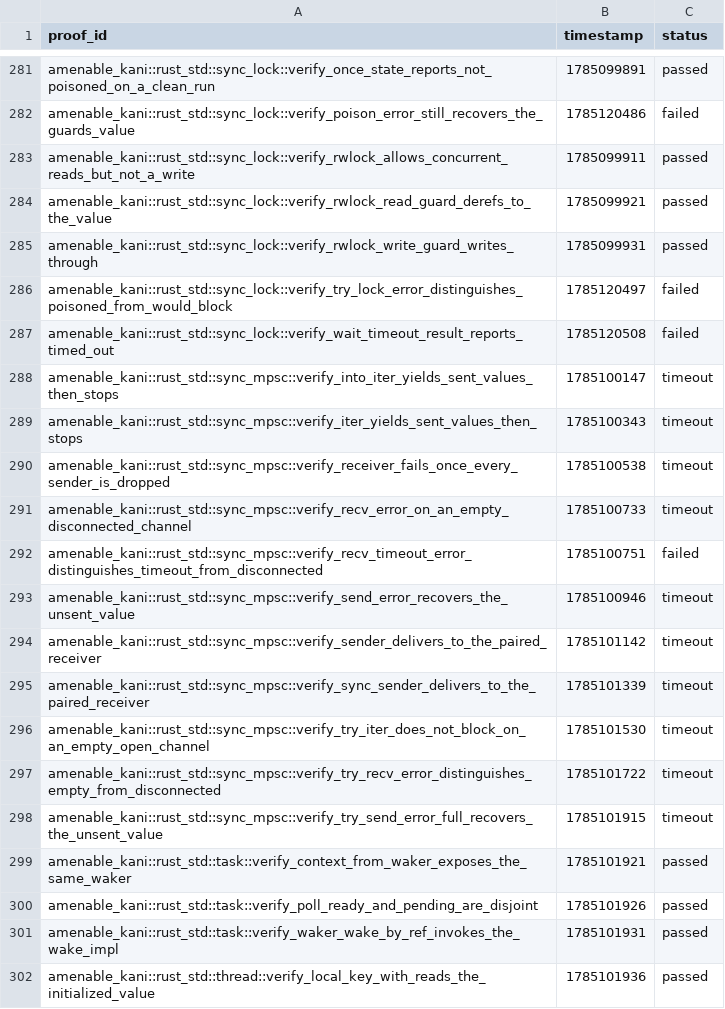
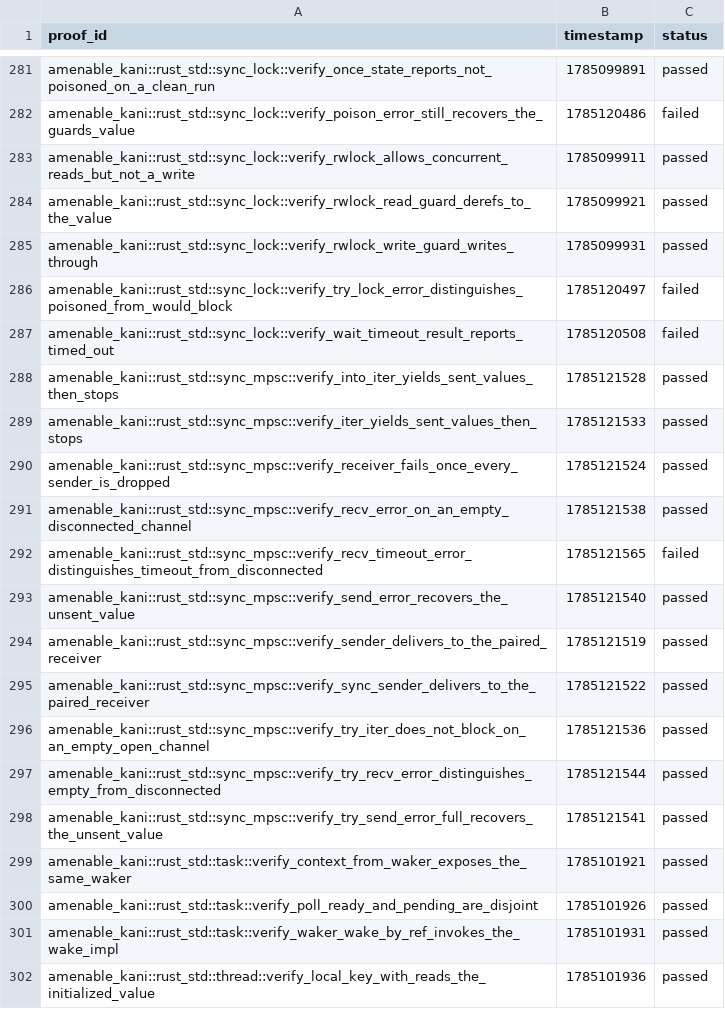
Before and after one commit to crumplecup/amenable, a CSV file: artifacts/kani-verification-results.csv, drawn as a sheet; only a part is shown, gaps mark what is left out.

```diff
--- a/artifacts/kani-verification-results.csv
+++ b/artifacts/kani-verification-results.csv
@@ -287,13 +287,13 @@ amenable_kani::rust_std::sync_lock::verify_try_lock_error_distinguishes_poisoned
 amenable_kani::rust_std::sync_lock::verify_wait_timeout_result_reports_timed_out,1785120508,failed
-amenable_kani::rust_std::sync_mpsc::verify_into_iter_yields_sent_values_then_stops,1785100147,timeout
-amenable_kani::rust_std::sync_mpsc::verify_iter_yields_sent_values_then_stops,1785100343,timeout
-amenable_kani::rust_std::sync_mpsc::verify_receiver_fails_once_every_sender_is_dropped,1785100538,timeout
-amenable_kani::rust_std::sync_mpsc::verify_recv_error_on_an_empty_disconnected_channel,1785100733,timeout
-amenable_kani::rust_std::sync_mpsc::verify_recv_timeout_error_distinguishes_timeout_from_disconnected,1785100751,failed
-amenable_kani::rust_std::sync_mpsc::verify_send_error_recovers_the_unsent_value,1785100946,timeout
-amenable_kani::rust_std::sync_mpsc::verify_sender_delivers_to_the_paired_receiver,1785101142,timeout
-amenable_kani::rust_std::sync_mpsc::verify_sync_sender_delivers_to_the_paired_receiver,1785101339,timeout
-amenable_kani::rust_std::sync_mpsc::verify_try_iter_does_not_block_on_an_empty_open_channel,1785101530,timeout
-amenable_kani::rust_std::sync_mpsc::verify_try_recv_error_distinguishes_empty_from_disconnected,1785101722,timeout
-amenable_kani::rust_std::sync_mpsc::verify_try_send_error_full_recovers_the_unsent_value,1785101915,timeout
+amenable_kani::rust_std::sync_mpsc::verify_into_iter_yields_sent_values_then_stops,1785121528,passed
+amenable_kani::rust_std::sync_mpsc::verify_iter_yields_sent_values_then_stops,1785121533,passed
+amenable_kani::rust_std::sync_mpsc::verify_receiver_fails_once_every_sender_is_dropped,1785121524,passed
+amenable_kani::rust_std::sync_mpsc::verify_recv_error_on_an_empty_disconnected_channel,1785121538,passed
+amenable_kani::rust_std::sync_mpsc::verify_recv_timeout_error_distinguishes_timeout_from_disconnected,1785121565,failed
+amenable_kani::rust_std::sync_mpsc::verify_send_error_recovers_the_unsent_value,1785121540,passed
+amenable_kani::rust_std::sync_mpsc::verify_sender_delivers_to_the_paired_receiver,1785121519,passed
+amenable_kani::rust_std::sync_mpsc::verify_sync_sender_delivers_to_the_paired_receiver,1785121522,passed
+amenable_kani::rust_std::sync_mpsc::verify_try_iter_does_not_block_on_an_empty_open_channel,1785121536,passed
+amenable_kani::rust_std::sync_mpsc::verify_try_recv_error_distinguishes_empty_from_disconnected,1785121544,passed
+amenable_kani::rust_std::sync_mpsc::verify_try_send_error_full_recovers_the_unsent_value,1785121541,passed
 amenable_kani::rust_std::task::verify_context_from_waker_exposes_the_same_waker,1785101921,passed
```
Also changed, not shown: 5 other files.
